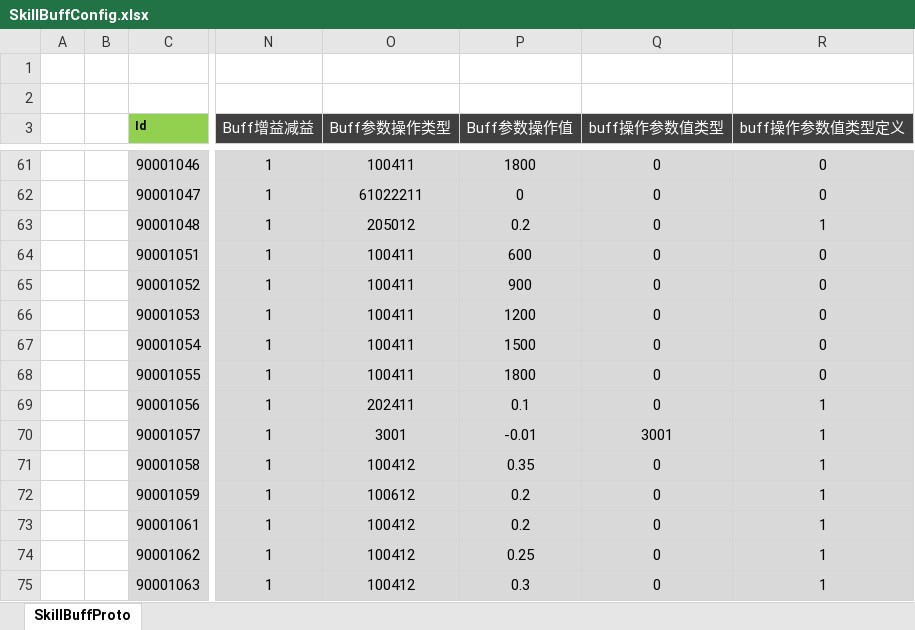
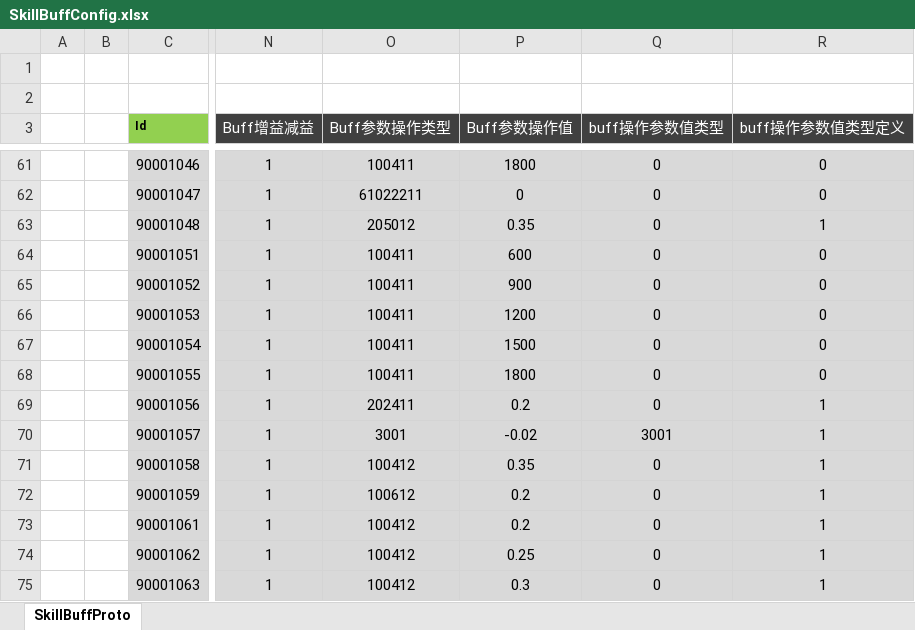
Before and after one commit to csyinghuochong/weijing, an Excel workbook: Excel/SkillBuffConfig.xlsx, sheet SkillBuffProto, drawn as a sheet; only a part is shown, gaps mark what is left out; values as stored, in another font and other column widths than the file's, no borders; the diff names each change by its address in the sheet, - before the commit and + after, or states it on an @@ line.

```diff
--- a/Excel/SkillBuffConfig.xlsx (sheet SkillBuffProto)
+++ b/Excel/SkillBuffConfig.xlsx (sheet SkillBuffProto)
-P63 (Buff参数操作值): 0.2
+P63 (Buff参数操作值): 0.35
-P69 (Buff参数操作值): 0.1
+P69 (Buff参数操作值): 0.2
-P70 (Buff参数操作值): -0.01
+P70 (Buff参数操作值): -0.02
```
Also changed, not shown: Excel/ItemConfig.xlsx, Excel/MonsterConfig.xlsx, 5 other files.
